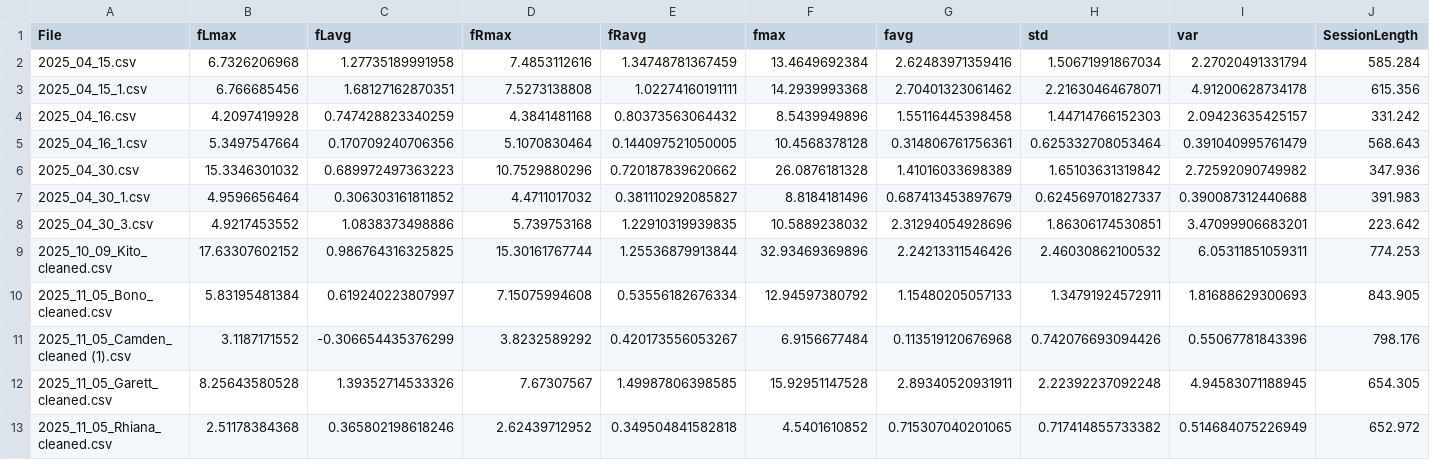
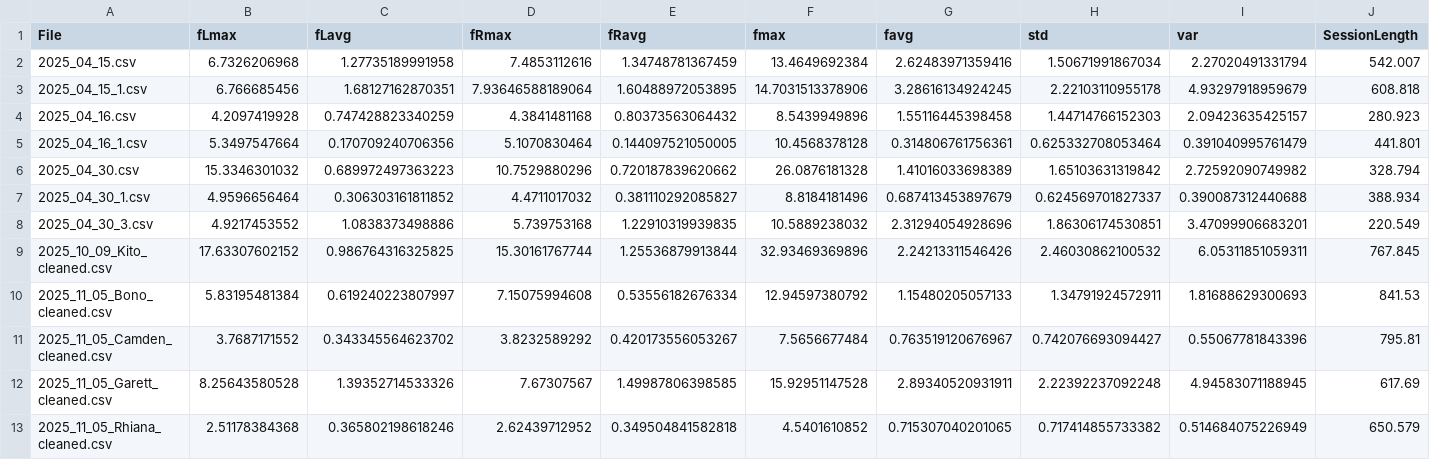
Before and after one commit to cwnicho2/PullForceProject, a CSV file: pulling_data/GEB/GEBstats.csv, drawn as a sheet.

Commit message:
ETD updates, fix session length, special cases

```diff
--- a/pulling_data/GEB/GEBstats.csv
+++ b/pulling_data/GEB/GEBstats.csv
@@ -1,13 +1,13 @@
 File,fLmax,fLavg,fRmax,fRavg,fmax,favg,std,var,SessionLength
-2025_04_15.csv,6.7326206968,1.27735189991958,7.4853112616,1.34748781367459,13.4649692384,2.62483971359416,1.50671991867034,2.27020491331794,585.284
-2025_04_15_1.csv,6.766685456,1.68127162870351,7.5273138808,1.02274160191111,14.2939993368,2.70401323061462,2.21630464678071,4.91200628734178,615.356
-2025_04_16.csv,4.2097419928,0.747428823340259,4.3841481168,0.80373563064432,8.5439949896,1.55116445398458,1.44714766152303,2.09423635425157,331.242
-2025_04_16_1.csv,5.3497547664,0.170709240706356,5.1070830464,0.144097521050005,10.4568378128,0.314806761756361,0.625332708053464,0.391040995761479,568.643
-2025_04_30.csv,15.3346301032,0.689972497363223,10.7529880296,0.720187839620662,26.0876181328,1.41016033698389,1.65103631319842,2.72592090749982,347.936
-2025_04_30_1.csv,4.9596656464,0.306303161811852,4.4711017032,0.381110292085827,8.8184181496,0.687413453897679,0.624569701827337,0.390087312440688,391.983
-2025_04_30_3.csv,4.9217453552,1.0838373498886,5.739753168,1.22910319939835,10.5889238032,2.31294054928696,1.86306174530851,3.47099906683201,223.642
-2025_10_09_Kito_cleaned.csv,17.63307602152,0.986764316325825,15.30161767744,1.25536879913844,32.93469369896,2.24213311546426,2.46030862100532,6.05311851059311,774.253
-2025_11_05_Bono_cleaned.csv,5.83195481384,0.619240223807997,7.15075994608,0.53556182676334,12.94597380792,1.15480205057133,1.34791924572911,1.81688629300693,843.905
-2025_11_05_Camden_cleaned (1).csv,3.1187171552,-0.306654435376299,3.8232589292,0.420173556053267,6.9156677484,0.113519120676968,0.742076693094426,0.55067781843396,798.176
-2025_11_05_Garett_cleaned.csv,8.25643580528,1.39352714533326,7.67307567,1.49987806398585,15.92951147528,2.89340520931911,2.22392237092248,4.94583071188945,654.305
-2025_11_05_Rhiana_cleaned.csv,2.51178384368,0.365802198618246,2.62439712952,0.349504841582818,4.5401610852,0.715307040201065,0.717414855733382,0.514684075226949,652.972
+2025_04_15.csv,6.7326206968,1.27735189991958,7.4853112616,1.34748781367459,13.4649692384,2.62483971359416,1.50671991867034,2.27020491331794,542.007
+2025_04_15_1.csv,6.766685456,1.68127162870351,7.93646588189064,1.60488972053895,14.7031513378906,3.28616134924245,2.22103110955178,4.93297918959679,608.818
+2025_04_16.csv,4.2097419928,0.747428823340259,4.3841481168,0.80373563064432,8.5439949896,1.55116445398458,1.44714766152303,2.09423635425157,280.923
+2025_04_16_1.csv,5.3497547664,0.170709240706356,5.1070830464,0.144097521050005,10.4568378128,0.314806761756361,0.625332708053464,0.391040995761479,441.801
+2025_04_30.csv,15.3346301032,0.689972497363223,10.7529880296,0.720187839620662,26.0876181328,1.41016033698389,1.65103631319842,2.72592090749982,328.794
+2025_04_30_1.csv,4.9596656464,0.306303161811852,4.4711017032,0.381110292085827,8.8184181496,0.687413453897679,0.624569701827337,0.390087312440688,388.934
+2025_04_30_3.csv,4.9217453552,1.0838373498886,5.739753168,1.22910319939835,10.5889238032,2.31294054928696,1.86306174530851,3.47099906683201,220.549
+2025_10_09_Kito_cleaned.csv,17.63307602152,0.986764316325825,15.30161767744,1.25536879913844,32.93469369896,2.24213311546426,2.46030862100532,6.05311851059311,767.845
+2025_11_05_Bono_cleaned.csv,5.83195481384,0.619240223807997,7.15075994608,0.53556182676334,12.94597380792,1.15480205057133,1.34791924572911,1.81688629300693,841.53
+2025_11_05_Camden_cleaned.csv,3.7687171552,0.343345564623702,3.8232589292,0.420173556053267,7.5656677484,0.763519120676967,0.742076693094427,0.55067781843396,795.81
+2025_11_05_Garett_cleaned.csv,8.25643580528,1.39352714533326,7.67307567,1.49987806398585,15.92951147528,2.89340520931911,2.22392237092248,4.94583071188945,617.69
+2025_11_05_Rhiana_cleaned.csv,2.51178384368,0.365802198618246,2.62439712952,0.349504841582818,4.5401610852,0.715307040201065,0.717414855733382,0.514684075226949,650.579
```
Also changed, not shown: 17 other files.
